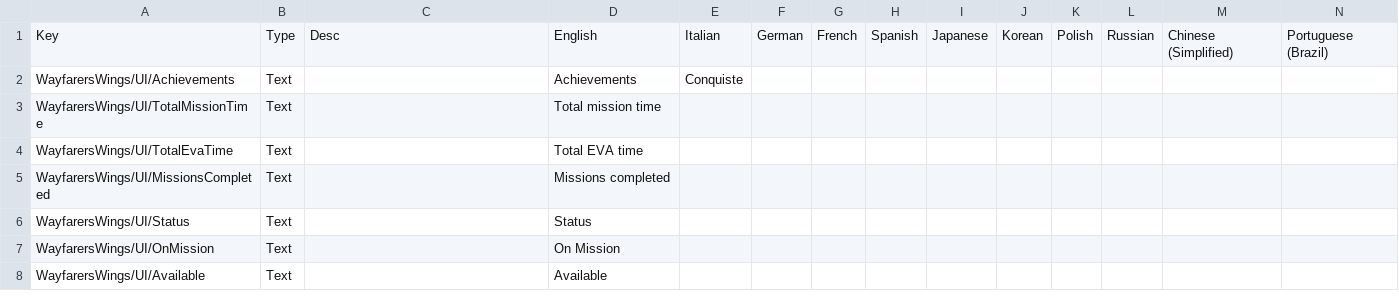
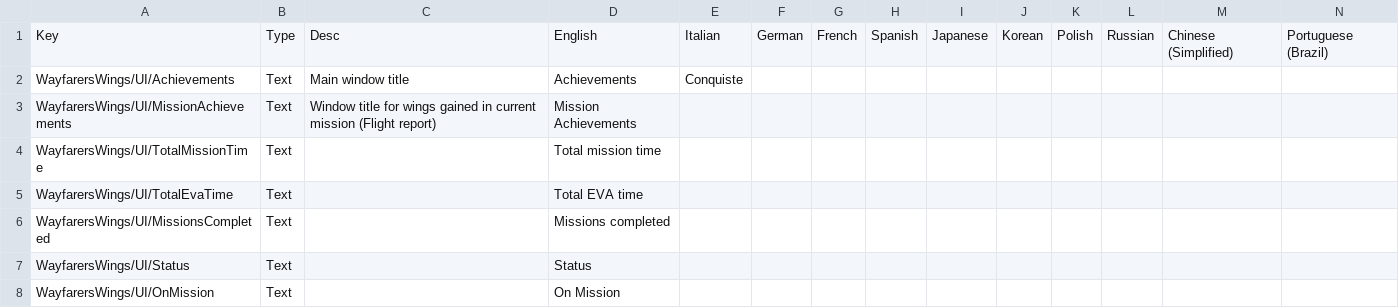
Before and after one commit to Kerbalight/WayfarersWings, a CSV file: plugin_template/localizations/wayfarers_wings_localization.csv, drawn as a sheet; only a part is shown; the shorter side is filled out with more unchanged rows; rows hold the shown columns only; the diff names each change by its address in the sheet, - before the commit and + after, or states it on an @@ line.

Commit message:
Add mission summary

```diff
--- a/plugin_template/localizations/wayfarers_wings_localization.csv
+++ b/plugin_template/localizations/wayfarers_wings_localization.csv
-C2: (empty)
+C2: Main window title
+row 3: WayfarersWings/UI/MissionAchievements | Text | Window title for wings gained in current mission (Flight report) | Mission Achievements
```
Also changed, not shown: 23 other files.
